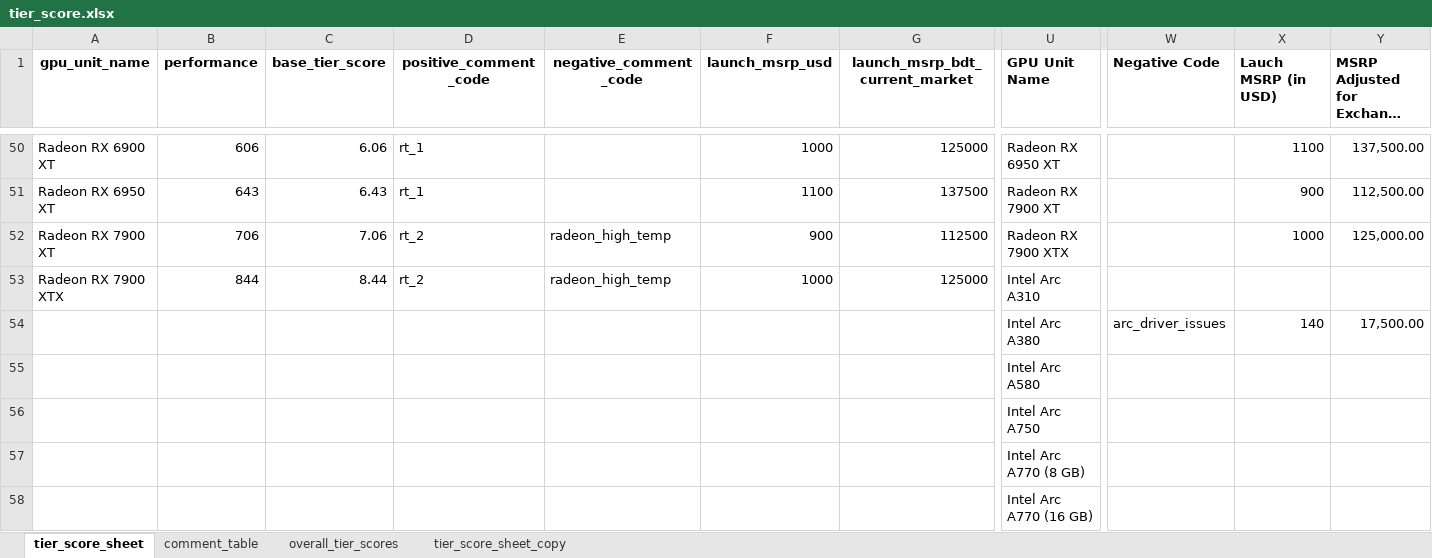
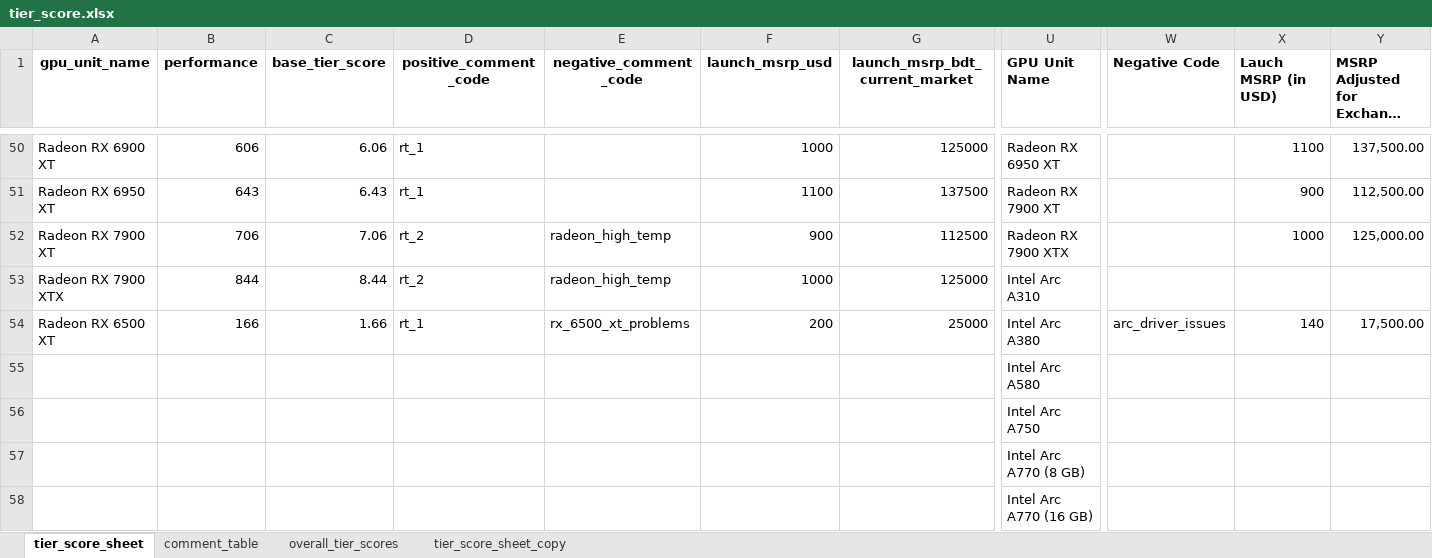
Before and after one commit to Saminyead/gpu_for_bd_gamers, an Excel workbook: tier_score.xlsx, sheet tier_score_sheet, drawn as a sheet; only a part is shown, gaps mark what is left out; long unchanged cells end in …; values as stored, in another font and other column widths than the file's, no borders; table styles not drawn; removed rows and columns are numbered as before the commit, all else as after; rows hold the shown columns only; the diff names each change by its address in the sheet, - before the commit and + after, or states it on an @@ line.

Commit message:
RX 6500 XT added to GPU of interest: the price of the 6500 XT might make it somewhat of a value proposition around its price point, especially at BDT 20,000 rough EDA shows lowest 6500 XT may cost BDT. 22,500

```diff
--- a/tier_score.xlsx (sheet tier_score_sheet)
+++ b/tier_score.xlsx (sheet tier_score_sheet)
-row 54:  |  |  |  |  |  |  | Intel Arc A380 | arc_driver_issues | 140 | 17,500.00
+row 54: Radeon RX 6500 XT | 166 | 1.66 | rt_1 | rx_6500_xt_problems | 200 | 25000 | Intel Arc A380 | arc_driver_issues | 140 | 17,500.00
```
Also changed, not shown: sheet comment_table, 1 other file.
